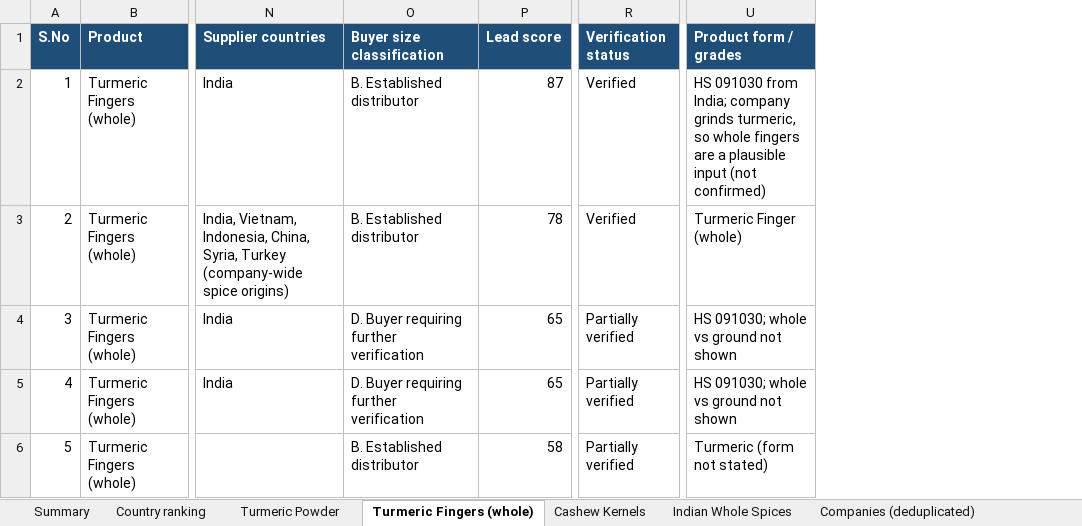
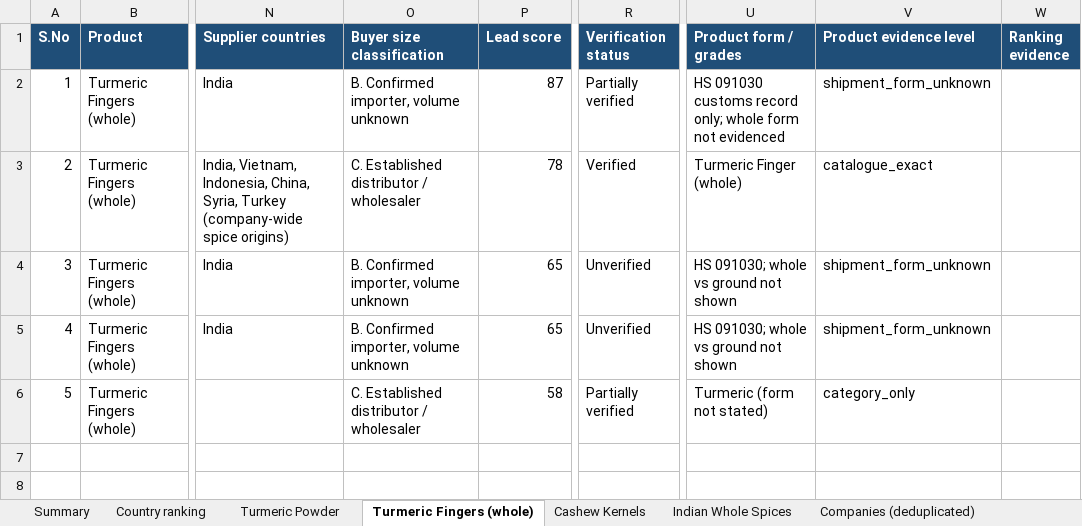
Before and after one commit to androG30/exim_agent, an Excel workbook: output/VVE_Global_Buyer_Intelligence.xlsx, sheet Turmeric Fingers (whole), drawn as a sheet; only a part is shown, gaps mark what is left out; values as stored, in another font and other column widths than the file's, no borders; the diff names each change by its address in the sheet, - before the commit and + after, or states it on an @@ line.

```diff
--- a/output/VVE_Global_Buyer_Intelligence.xlsx (sheet Turmeric Fingers (whole))
+++ b/output/VVE_Global_Buyer_Intelligence.xlsx (sheet Turmeric Fingers (whole))
+column V (Product evidence level), rows 2-6: shipment_form_unknown | catalogue_exact | shipment_form_unknown | shipment_form_unknown | category_only
+column W (Ranking evidence), empty
-O2 (Buyer size classification): B. Established distributor
+O2 (Buyer size classification): B. Confirmed importer, volume unknown
-R2 (Verification status): Verified
+R2 (Verification status): Partially verified
-U2 (Product form / grades): HS 091030 from India; company grinds turmeric, so whole fingers are a plausible input (not confirmed)
+U2 (Product form / grades): HS 091030 customs record only; whole form not evidenced
-O3 (Buyer size classification): B. Established distributor
+O3 (Buyer size classification): C. Established distributor / wholesaler
-O4:O5 (Buyer size classification): D. Buyer requiring further verification
+O4:O5 (Buyer size classification): B. Confirmed importer, volume unknown
-R4:R5 (Verification status): Partially verified
+R4:R5 (Verification status): Unverified
-O6 (Buyer size classification): B. Established distributor
+O6 (Buyer size classification): C. Established distributor / wholesaler
```
Also changed, not shown: sheet Indian Whole Spices, sheet Turmeric Powder, sheet Cashew Kernels, sheet Summary, 31 other files.
